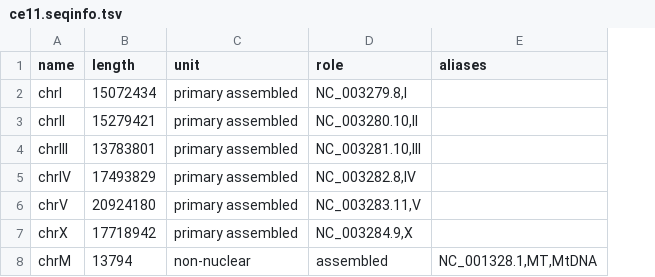
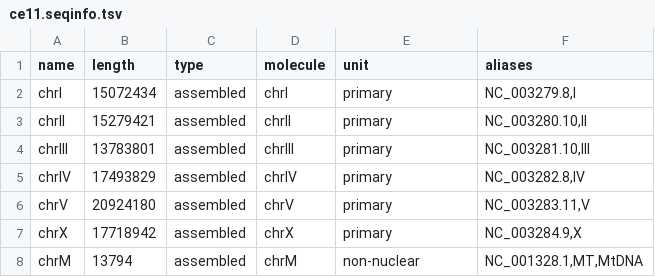
Before and after one commit to open2c/bioframe, a TSV file: bioframe/io/data/ce11.seqinfo.tsv, drawn as a sheet; removed rows and columns are numbered as before the commit, all else as after; the diff names each change by its address in the sheet, - before the commit and + after, or states it on an @@ line.

```diff
--- a/bioframe/io/data/ce11.seqinfo.tsv
+++ b/bioframe/io/data/ce11.seqinfo.tsv
+column C (type), rows 2-8: all assembled
+column D (molecule), rows 2-8: chrI | chrII | chrIII | chrIV | chrV | chrX | chrM
-column D (role), rows 2-8: NC_003279.8,I | NC_003280.10,II | NC_003281.10,III | NC_003282.8,IV | NC_003283.11,V | NC_003284.9,X | assembled
-E2:E7 (unit): primary assembled
+E2:E7 (unit): primary
-F2 (aliases): (empty)
+F2 (aliases): NC_003279.8,I
-F3 (aliases): (empty)
+F3 (aliases): NC_003280.10,II
-F4 (aliases): (empty)
+F4 (aliases): NC_003281.10,III
-F5 (aliases): (empty)
+F5 (aliases): NC_003282.8,IV
-F6 (aliases): (empty)
+F6 (aliases): NC_003283.11,V
-F7 (aliases): (empty)
+F7 (aliases): NC_003284.9,X
```
Also changed, not shown: bioframe/io/data/ce10.seqinfo.tsv, 1 other file.
